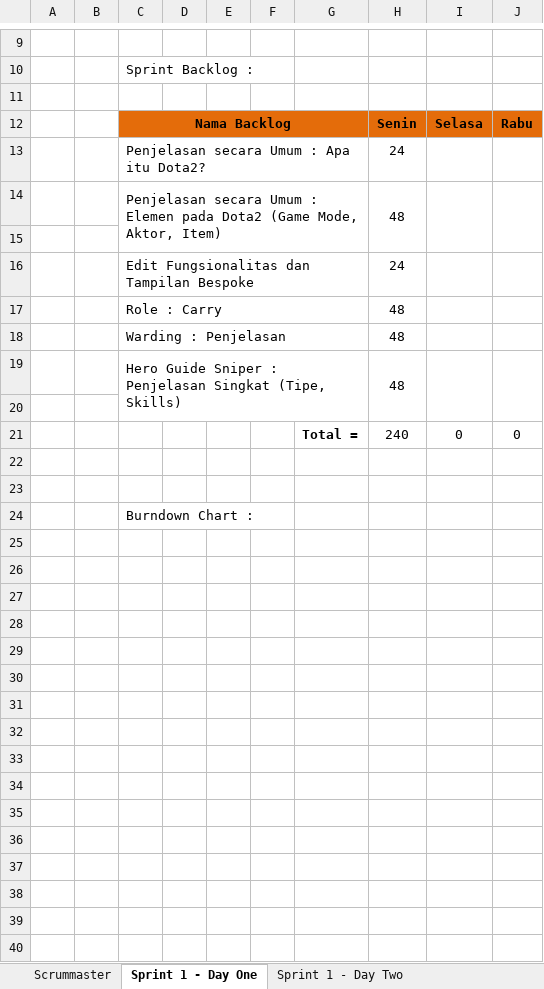
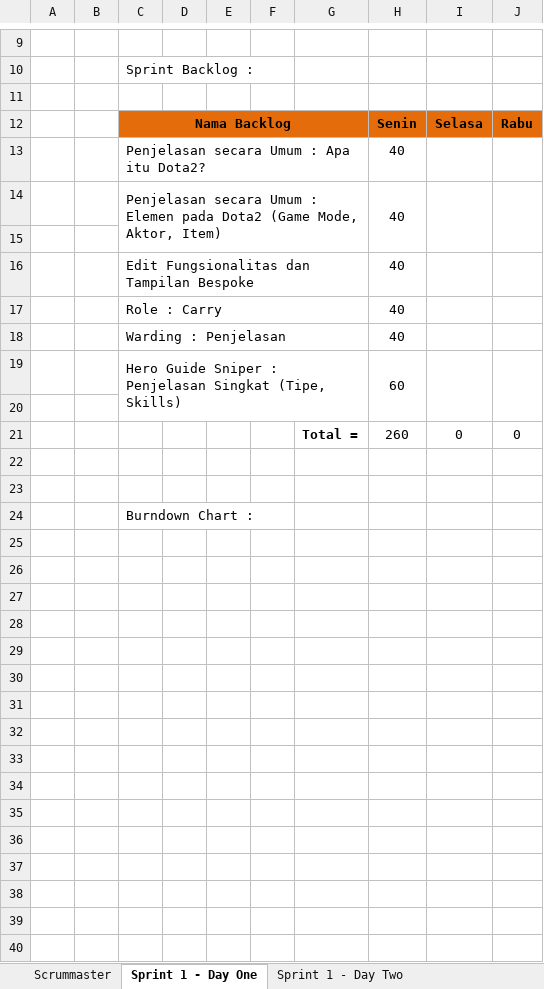
Before and after one commit to AsukaGHunTz/presentasi, an Excel workbook: BURNDOWN CHART.xlsx, sheet Sprint 1 - Day One, drawn as a sheet; only a part is shown, gaps mark what is left out; values as stored, in another font and other column widths than the file's, no borders; charts and pictures not drawn; the diff covers the shown part only; the diff names each change by its address in the sheet, - before the commit and + after, or states it on an @@ line.

```diff
--- a/BURNDOWN CHART.xlsx (sheet Sprint 1 - Day One)
+++ b/BURNDOWN CHART.xlsx (sheet Sprint 1 - Day One)
-H13: 24
+H13: 40
-H14: 48
+H14: 40
-H16: 24
+H16: 40
-H17:H18: 48
+H17:H18: 40
-H19: 48
+H19: 60
-H21: 240
+H21: 260
+row 25: (empty)
+row 26: (empty)
+row 27: (empty)
+row 28: (empty)
+row 29: (empty)
+row 30: (empty)
+row 31: (empty)
+row 32: (empty)
+row 33: (empty)
+row 34: (empty)
+row 35: (empty)
+row 36: (empty)
+row 37: (empty)
+row 38: (empty)
+row 39: (empty)
+row 40: (empty)
```
Also changed, not shown: 2 added rows elsewhere in this sheet, sheet Sprint 1 - Day Two, charts or pictures, 1 other file.
